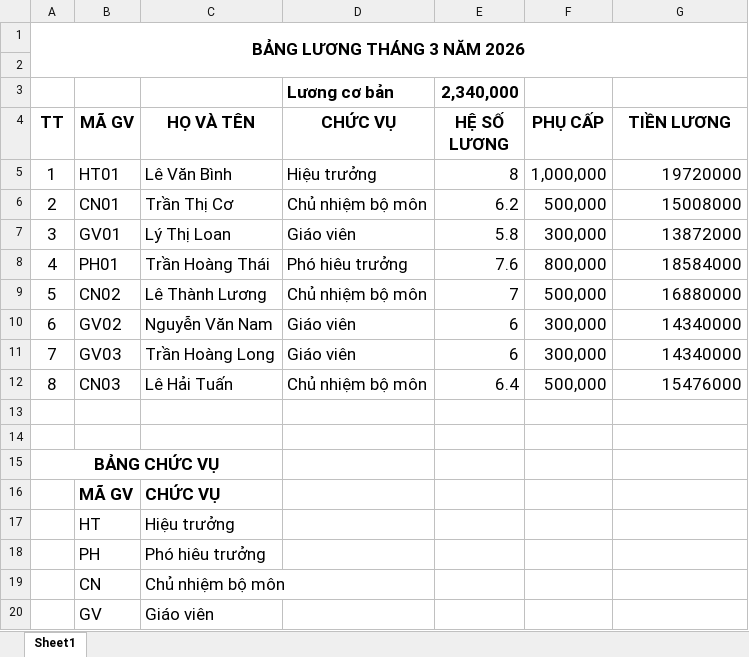
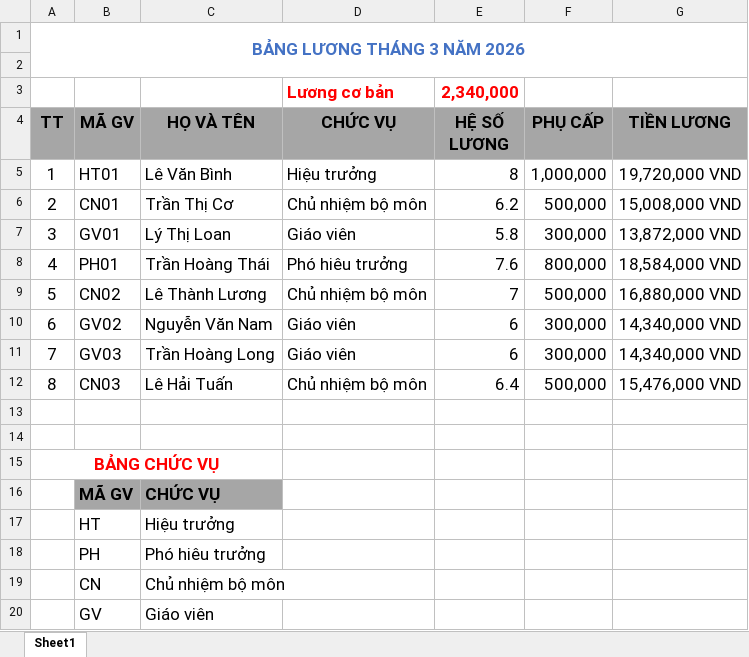
Before and after one commit to phatnguyendev/quiz-search, an Excel workbook: dapan/cau2.xlsx, sheet Sheet1, drawn as a sheet; values as stored, in another font and other column widths than the file's, no borders; the diff names each change by its address in the sheet, - before the commit and + after, or states it on an @@ line.

```diff
--- a/dapan/cau2.xlsx (sheet Sheet1)
+++ b/dapan/cau2.xlsx (sheet Sheet1)
-A1 text colour: black
+A1 text colour: #4472C4
-D3:E3 text colour: black
+D3:E3 text colour: #FF0000
-A4:G4 fill: none
+A4:G4 fill: #A6A6A6
-G5 (TIỀN LƯƠNG): 19720000
+G5 (TIỀN LƯƠNG): 19,720,000 VND
-G6 (TIỀN LƯƠNG): 15008000
+G6 (TIỀN LƯƠNG): 15,008,000 VND
-G7 (TIỀN LƯƠNG): 13872000
+G7 (TIỀN LƯƠNG): 13,872,000 VND
-G8 (TIỀN LƯƠNG): 18584000
+G8 (TIỀN LƯƠNG): 18,584,000 VND
-G9 (TIỀN LƯƠNG): 16880000
+G9 (TIỀN LƯƠNG): 16,880,000 VND
-G10:G11 (TIỀN LƯƠNG): 14340000
+G10:G11 (TIỀN LƯƠNG): 14,340,000 VND
-G12 (TIỀN LƯƠNG): 15476000
+G12 (TIỀN LƯƠNG): 15,476,000 VND
-A15 text colour: black
+A15 text colour: #FF0000
-B16:C16 fill: none
+B16:C16 fill: #A6A6A6
```
Also changed, not shown: 1 other file.
